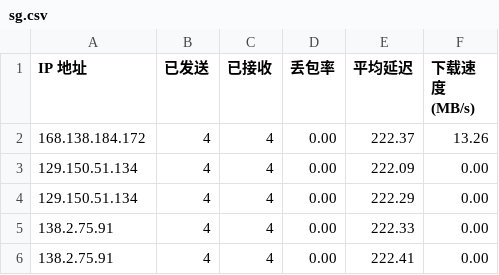
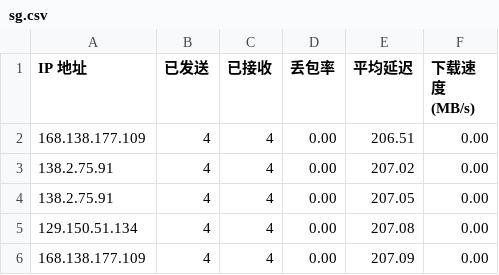
Before and after one commit to eliangwww/CFCDN-Auto, a CSV file: CloudflareST/sg.csv, drawn as a sheet.

```diff
--- a/CloudflareST/sg.csv
+++ b/CloudflareST/sg.csv
@@ -1,6 +1,6 @@
 IP 地址,已发送,已接收,丢包率,平均延迟,下载速度 (MB/s)
-168.138.184.172,4,4,0.00,222.37,13.26
-129.150.51.134,4,4,0.00,222.09,0.00
-129.150.51.134,4,4,0.00,222.29,0.00
-138.2.75.91,4,4,0.00,222.33,0.00
-138.2.75.91,4,4,0.00,222.41,0.00
+168.138.177.109,4,4,0.00,206.51,0.00
+138.2.75.91,4,4,0.00,207.02,0.00
+138.2.75.91,4,4,0.00,207.05,0.00
+129.150.51.134,4,4,0.00,207.08,0.00
+168.138.177.109,4,4,0.00,207.09,0.00
```
Also changed, not shown: 3 other files.
